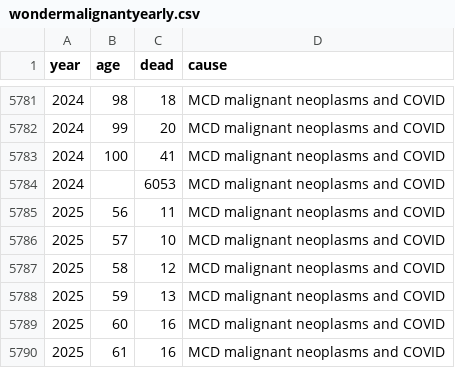
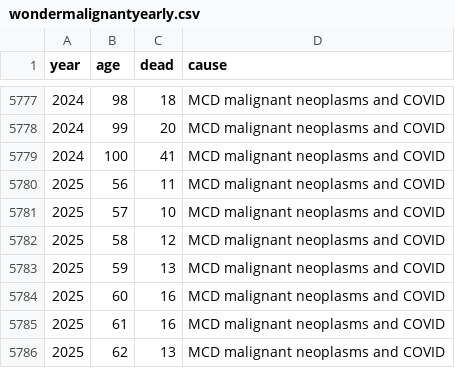
Before and after one commit to mongol-fi/mongol-fi.github.io, a CSV file: f/wondermalignantyearly.csv, drawn as a sheet; only a part is shown, gaps mark what is left out; the shorter side is filled out with more unchanged rows; the diff covers the shown part only; the diff names each change by its address in the sheet, - before the commit and + after, or states it on an @@ line.

```diff
--- a/f/wondermalignantyearly.csv
+++ b/f/wondermalignantyearly.csv
-row 5784: 2024 |  | 6053 | MCD malignant neoplasms and COVID
```
Also changed, not shown: 6 removed rows elsewhere in this file, 10 other files.
